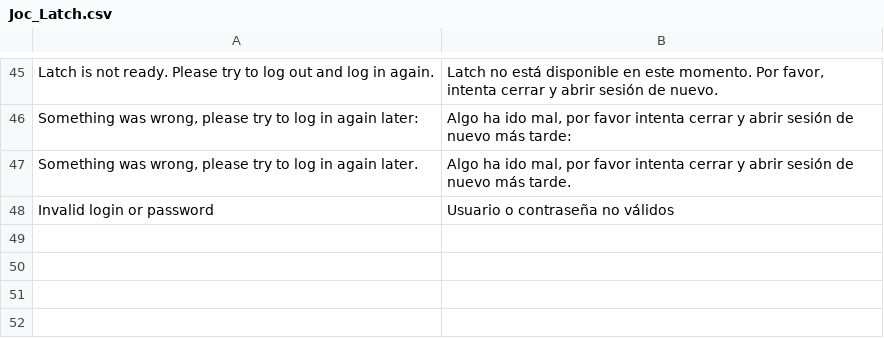
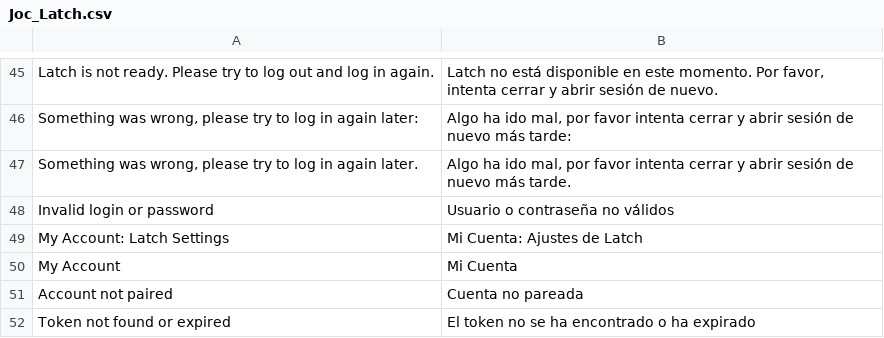
Before and after one commit to jochhop/latch, a CSV file: app/locale/es_ES/Joc_Latch.csv, drawn as a sheet; only a part is shown, gaps mark what is left out; the diff names each change by its address in the sheet, - before the commit and + after, or states it on an @@ line.

Commit message:
Allow administrator to change its account by System > My account > Latch Settings

```diff
--- a/app/locale/es_ES/Joc_Latch.csv
+++ b/app/locale/es_ES/Joc_Latch.csv
+row 49: My Account: Latch Settings | Mi Cuenta: Ajustes de Latch
+row 50: My Account | Mi Cuenta
+row 51: Account not paired | Cuenta no pareada
+row 52: Token not found or expired | El token no se ha encontrado o ha expirado
```
Also changed, not shown: app/locale/en_US/Joc_Latch.csv, 9 other files.
